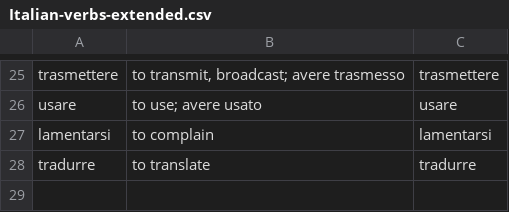
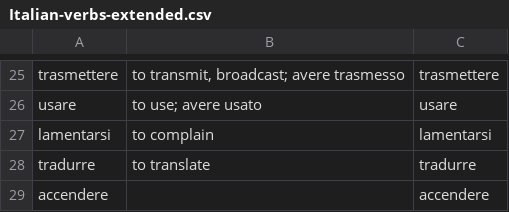
Before and after one commit to devinmiller/italian, a CSV file: flashcards/Italian-verbs-extended.csv, drawn as a sheet; only a part is shown, gaps mark what is left out; the diff names each change by its address in the sheet, - before the commit and + after, or states it on an @@ line.

```diff
--- a/flashcards/Italian-verbs-extended.csv
+++ b/flashcards/Italian-verbs-extended.csv
+row 29: accendere |  | accendere
```
Also changed, not shown: flashcards/italian-media.csv, 1 other file.
